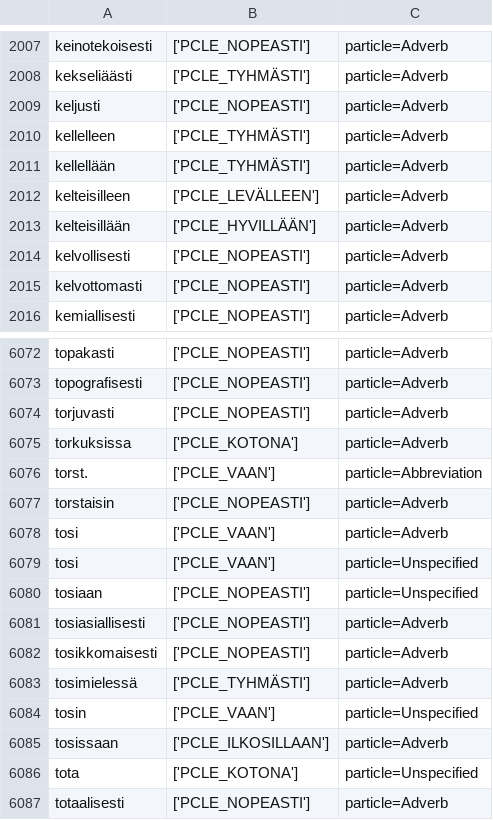
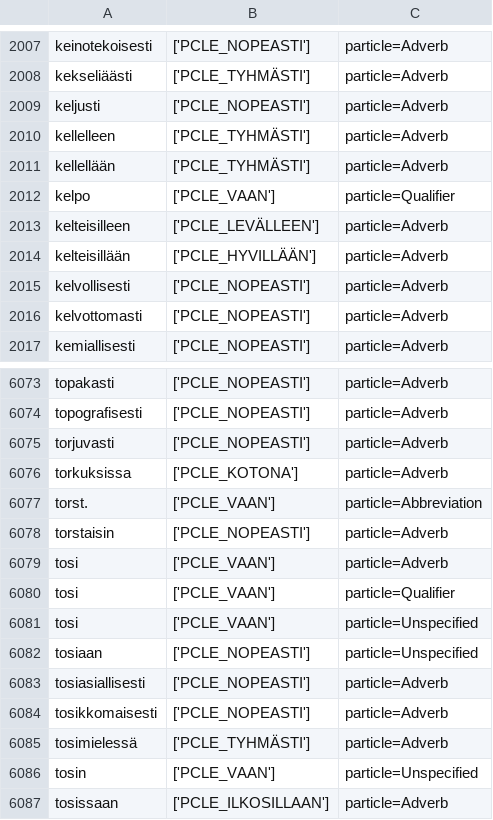
Before and after one commit to flammie/omorfi, a TSV file: src/lexical/attributes/particle-classes.tsv, drawn as a sheet; only a part is shown, gaps mark what is left out; the shorter side is filled out with more unchanged rows; the diff names each change by its address in the sheet, - before the commit and + after, or states it on an @@ line.

Commit message:
{tosi, kelpo} as uninflectable adjectives

```diff
--- a/src/lexical/attributes/particle-classes.tsv
+++ b/src/lexical/attributes/particle-classes.tsv
+row 2012: kelpo | ['PCLE_VAAN'] | particle=Qualifier
+row 6080: tosi | ['PCLE_VAAN'] | particle=Qualifier
```
Also changed, not shown: src/lexical/continuations/pronoun-stems.tsv.
